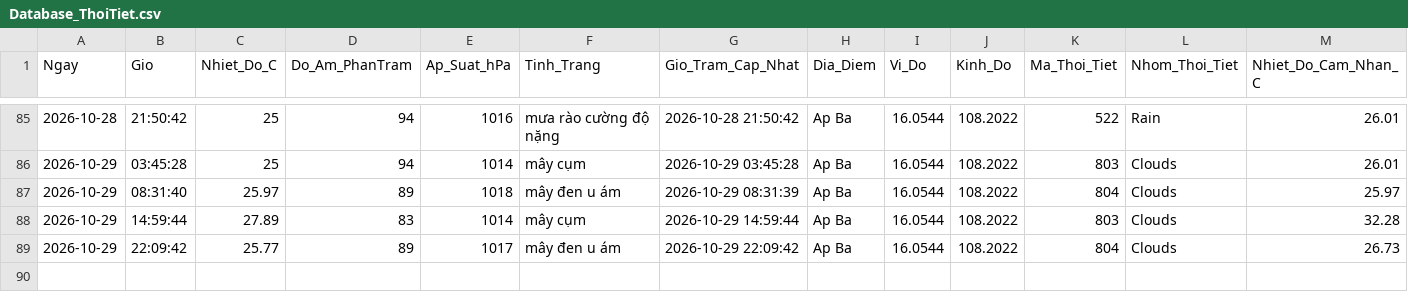
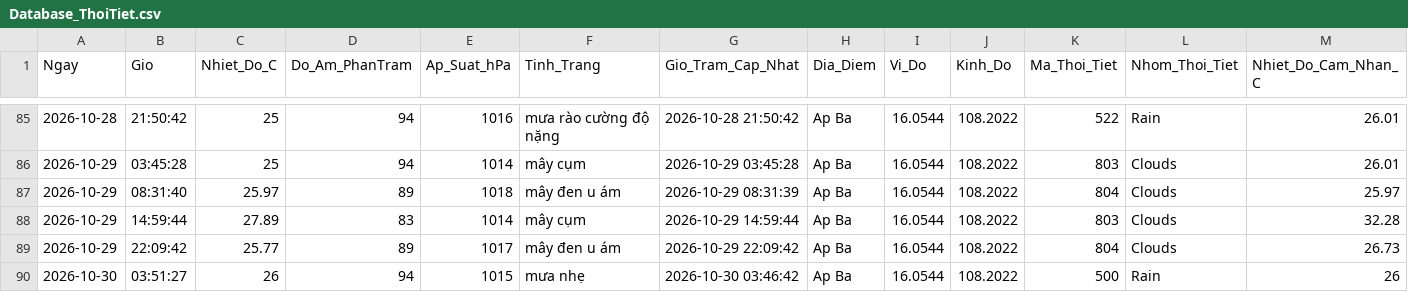
Before and after one commit to Ba-Phu06/ThoiTiet, a CSV file: Database_ThoiTiet.csv, drawn as a sheet; only a part is shown, gaps mark what is left out; rows hold the shown columns only; the diff names each change by its address in the sheet, - before the commit and + after, or states it on an @@ line.

```diff
--- a/Database_ThoiTiet.csv
+++ b/Database_ThoiTiet.csv
+row 90: 2026-10-30 | 03:51:27 | 26 | 94 | 1015 | mưa nhẹ | 2026-10-30 03:46:42 | Ap Ba | 16.0544 | 108.2022 | 500 | Rain | 26
```
